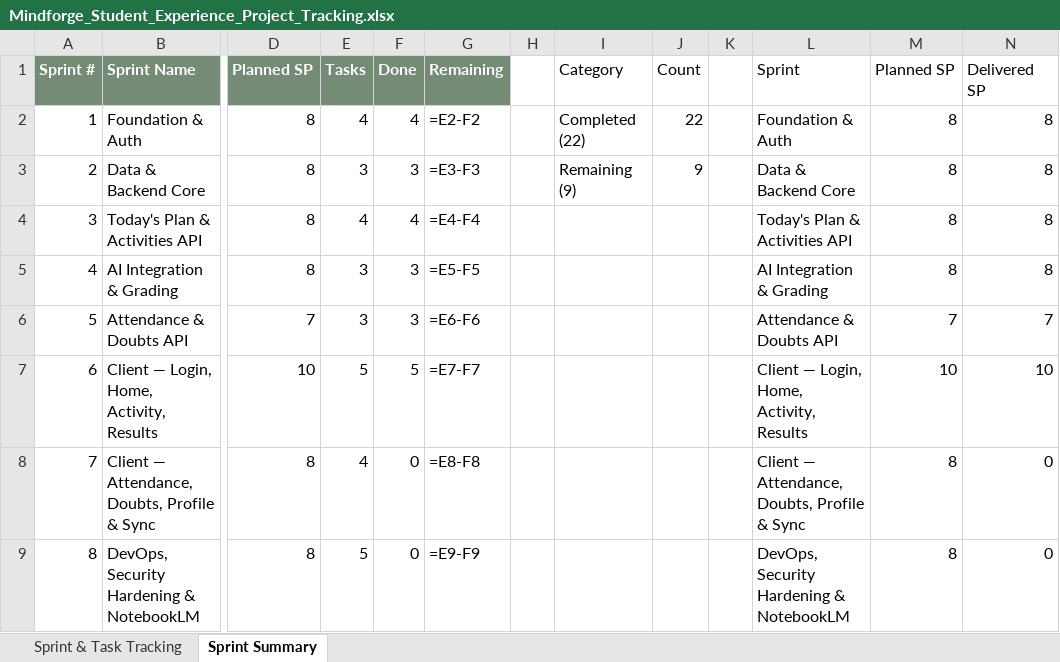
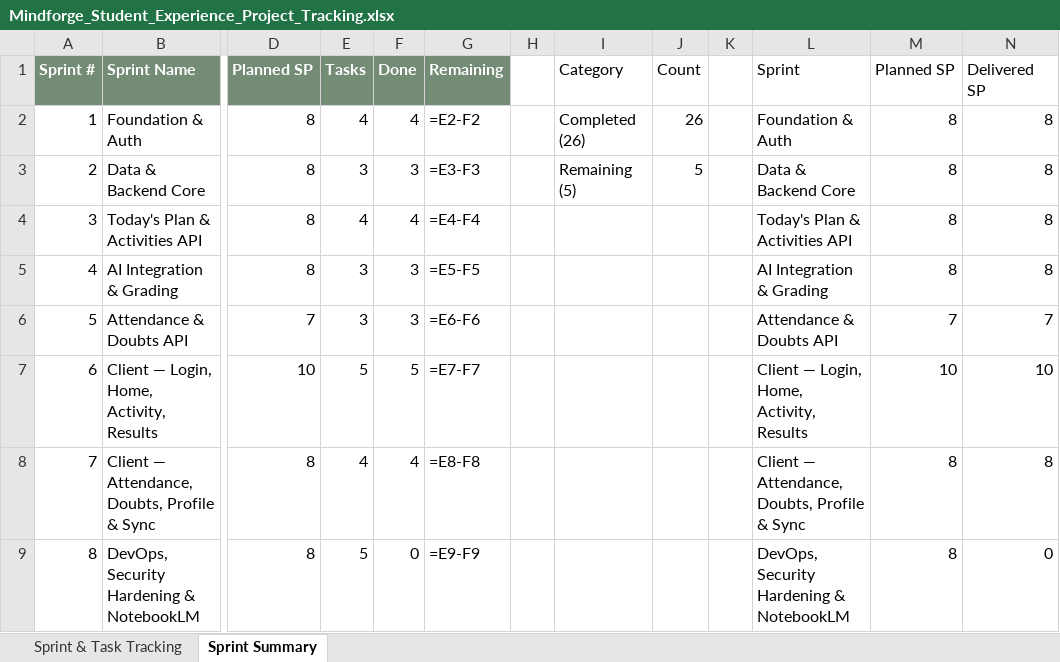
Before and after one commit to prayash-yosa/Mindforge-new, an Excel workbook: docs/planning/Mindforge_Student_Experience_Project_Tracking.xlsx, sheet Sprint Summary, drawn as a sheet; only a part is shown, gaps mark what is left out; values as stored, in another font and other column widths than the file's, no borders; formulas without a stored value are shown as written; charts and pictures not drawn; the diff names each change by its address in the sheet, - before the commit and + after, or states it on an @@ line.

```diff
--- a/docs/planning/Mindforge_Student_Experience_Project_Tracking.xlsx (sheet Sprint Summary)
+++ b/docs/planning/Mindforge_Student_Experience_Project_Tracking.xlsx (sheet Sprint Summary)
-I2 (Category): Completed (22)
+I2 (Category): Completed (26)
-J2 (Count): 22
+J2 (Count): 26
-I3 (Category): Remaining (9)
+I3 (Category): Remaining (5)
-J3 (Count): 9
+J3 (Count): 5
-F8 (Done): 0
+F8 (Done): 4
-N8 (Delivered SP): 0
+N8 (Delivered SP): 8
```
Also changed, not shown: sheet Sprint & Task Tracking, charts or pictures, 19 other files.
